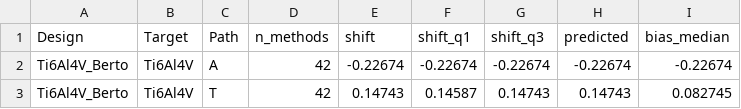
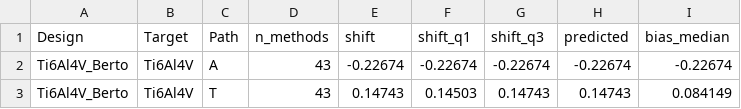
Before and after one commit to aakay90/multiaxial-fatigue, a CSV file: examples/data/batch_comparison/Ti6Al4V/transfer_prediction.csv, drawn as a sheet.

```diff
--- a/examples/data/batch_comparison/Ti6Al4V/transfer_prediction.csv
+++ b/examples/data/batch_comparison/Ti6Al4V/transfer_prediction.csv
@@ -1,3 +1,3 @@
 Design,Target,Path,n_methods,shift,shift_q1,shift_q3,predicted,bias_median
-Ti6Al4V_Berto,Ti6Al4V,A,42,-0.22674,-0.22674,-0.22674,-0.22674,-0.22674
-Ti6Al4V_Berto,Ti6Al4V,T,42,0.14743,0.14587,0.14743,0.14743,0.082745
+Ti6Al4V_Berto,Ti6Al4V,A,43,-0.22674,-0.22674,-0.22674,-0.22674,-0.22674
+Ti6Al4V_Berto,Ti6Al4V,T,43,0.14743,0.14503,0.14743,0.14743,0.084149
```
Also changed, not shown: examples/data/batch_comparison/Ti6Al4V/transfer_cells.csv, 13 other files.
